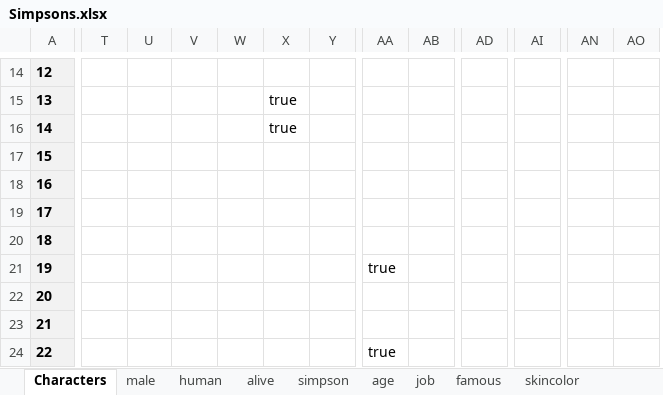
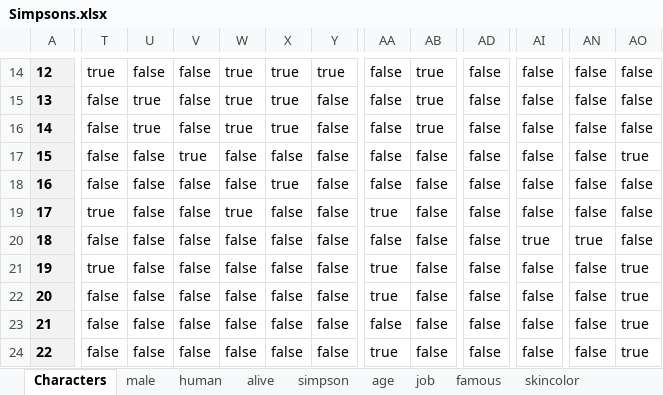
Before and after one commit to nappydevelopment/Nappy-the-ingenious-docs, an Excel workbook: Simpsons.xlsx, sheet Characters, drawn as a sheet; only a part is shown, gaps mark what is left out; values as stored, in another font and other column widths than the file's, no borders; removed rows and columns are numbered as before the commit, all else as after; the diff covers the shown part only; the diff names each change by its address in the sheet, - before the commit and + after, or states it on an @@ line.

Commit message:
Update female characters in XLSX

```diff
--- a/Simpsons.xlsx (sheet Characters)
+++ b/Simpsons.xlsx (sheet Characters)
-column U, empty
+column U, rows 14-24: false | true | true | false | false | false | false | false | false | false | false
-T14: (empty)
+T14: true
-V14:V16: (empty)
+V14:V16: false
-W14:W16: (empty)
+W14:W16: true
-X14: (empty)
+X14: true
-Y14: (empty)
+Y14: true
-AA14:AA18: (empty)
+AA14:AA18: false
-AB14:AB16: (empty)
+AB14:AB16: true
-AD14:AD24: (empty)
+AD14:AD24: false
-AI14:AI19: (empty)
+AI14:AI19: false
-AN14:AN19: (empty)
+AN14:AN19: false
-AO14:AO16: (empty)
+AO14:AO16: false
-T15:T18: (empty)
+T15:T18: false
-Y15:Y24: (empty)
+Y15:Y24: false
-V17: (empty)
+V17: true
-W17:W18: (empty)
+W17:W18: false
-X17: (empty)
+X17: false
-AB17:AB24: (empty)
+AB17:AB24: false
-AO17: (empty)
+AO17: true
-V18:V24: (empty)
+V18:V24: false
-X18: (empty)
+X18: true
-AO18:AO20: (empty)
+AO18:AO20: false
-T19: (empty)
+T19: true
-W19: (empty)
+W19: true
-X19:X24: (empty)
+X19:X24: false
-AA19: (empty)
+AA19: true
-T20: (empty)
+T20: false
-W20:W24: (empty)
+W20:W24: false
-AA20: (empty)
+AA20: false
-AI20: (empty)
+AI20: true
-AN20: (empty)
+AN20: true
-T21: (empty)
+T21: true
-AI21:AI24: (empty)
+AI21:AI24: false
-AN21:AN24: (empty)
+AN21:AN24: false
-AO21:AO24: (empty)
+AO21:AO24: true
-T22:T24: (empty)
+T22:T24: false
-AA22: (empty)
+AA22: true
-AA23: (empty)
+AA23: false
```
Also changed, not shown: 17 added columns, 18 removed columns and 161 edited cells elsewhere in this sheet, sheet SQL.
